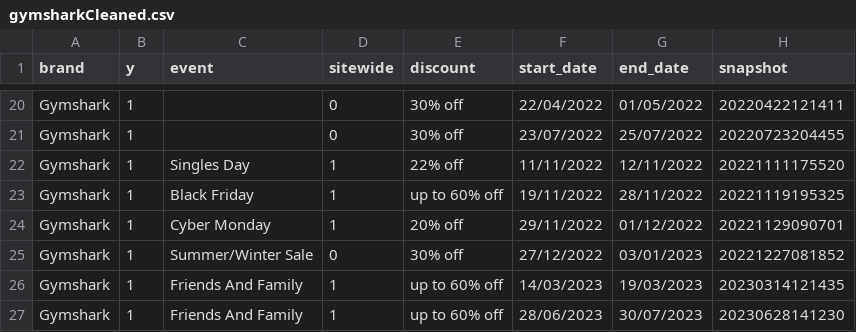
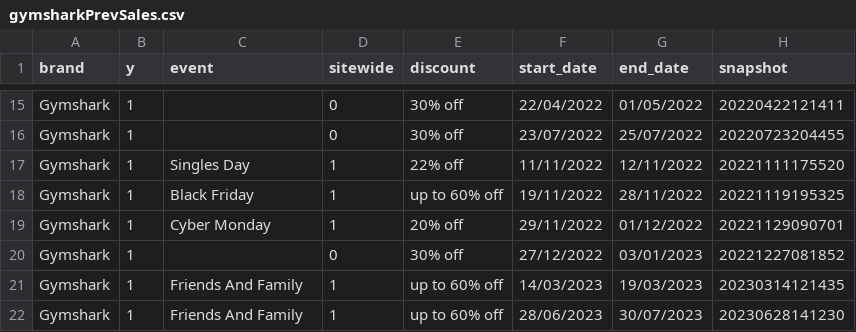
Before and after one commit to jayson-brady-98/nextpromo, a CSV file: newData/gymshark/gymsharkPrevSales.csv (was gymsharkCleaned.csv), drawn as a sheet; only a part is shown, gaps mark what is left out; the diff covers the shown part only.

```diff
--- a/gymsharkCleaned.csv
+++ b/newData/gymshark/gymsharkPrevSales.csv
@@ -24,3 +19,3 @@ Gymshark,1,Black Friday,1,up to 60% off,19/11/2022,28/11/2022,20221119195325
 Gymshark,1,Cyber Monday,1,20% off,29/11/2022,01/12/2022,20221129090701
-Gymshark,1,Summer/Winter Sale,0,30% off,27/12/2022,03/01/2023,20221227081852
+Gymshark,1,,0,30% off,27/12/2022,03/01/2023,20221227081852
 Gymshark,1,Friends And Family,1,up to 60% off,14/03/2023,19/03/2023,20230314121435
```
Also changed, not shown: 2 added rows, 5 removed rows and 4 edited cells elsewhere in this file, newData/gymshark/p_gymshark.csv, 19 other files.
